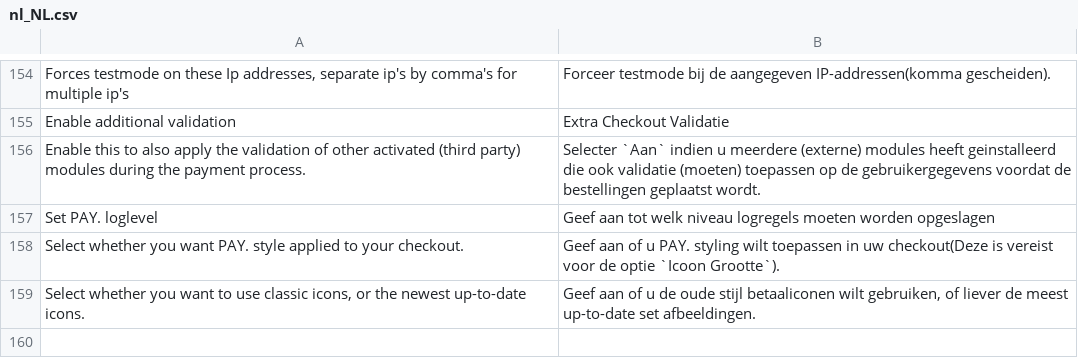
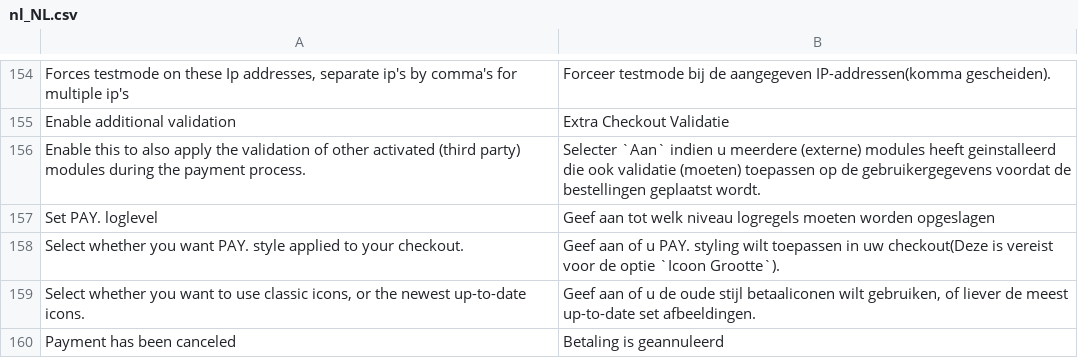
Before and after one commit to paynl/magento2-plugin, a CSV file: i18n/nl_NL.csv, drawn as a sheet; only a part is shown, gaps mark what is left out.

Commit message:
PLUG-1015 - Bugfix Paylink cancel

```diff
--- a/i18n/nl_NL.csv
+++ b/i18n/nl_NL.csv
@@ -159 +159,2 @@
 "Select whether you want to use classic icons, or the newest up-to-date icons.","Geef aan of u de oude stijl betaaliconen wilt gebruiken, of liever de meest up-to-date set afbeeldingen."
+"Payment has been canceled","Betaling is geannuleerd"
```
Also changed, not shown: 4 other files.
